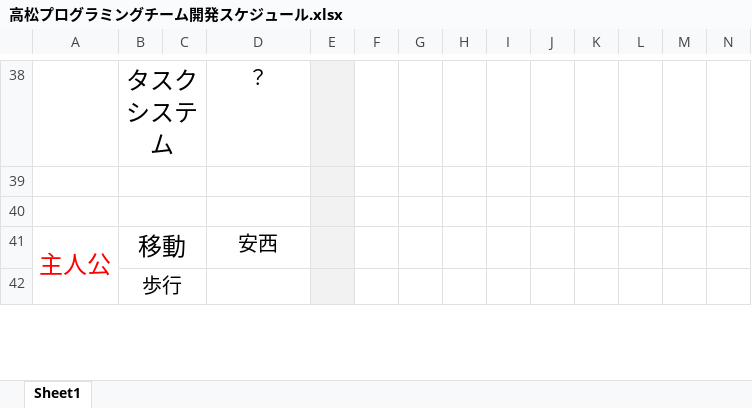
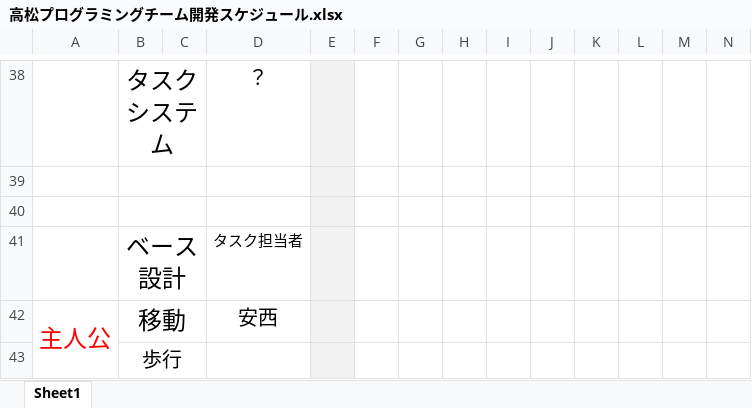
Before and after one commit to GCLUC2017s/GameProject, an Excel workbook: 高松/ドキュメント/高松プログラミングチーム開発スケジュール.xlsx, sheet Sheet1, drawn as a sheet; only a part is shown, gaps mark what is left out; values as stored, in another font and other column widths than the file's, no borders; rows hold the shown columns only; the diff names each change by its address in the sheet, - before the commit and + after, or states it on an @@ line.

Commit message:
更新

```diff
--- a/高松/ドキュメント/高松プログラミングチーム開発スケジュール.xlsx (sheet Sheet1)
+++ b/高松/ドキュメント/高松プログラミングチーム開発スケジュール.xlsx (sheet Sheet1)
+row 41:  | ベース設計 |  | タスク担当者
```
